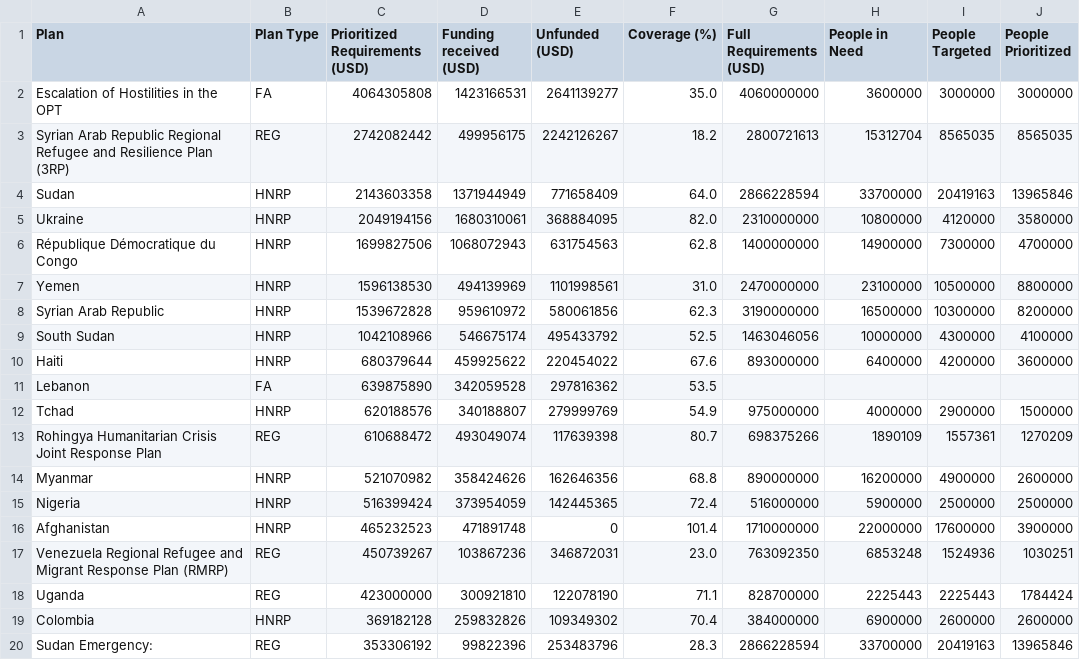
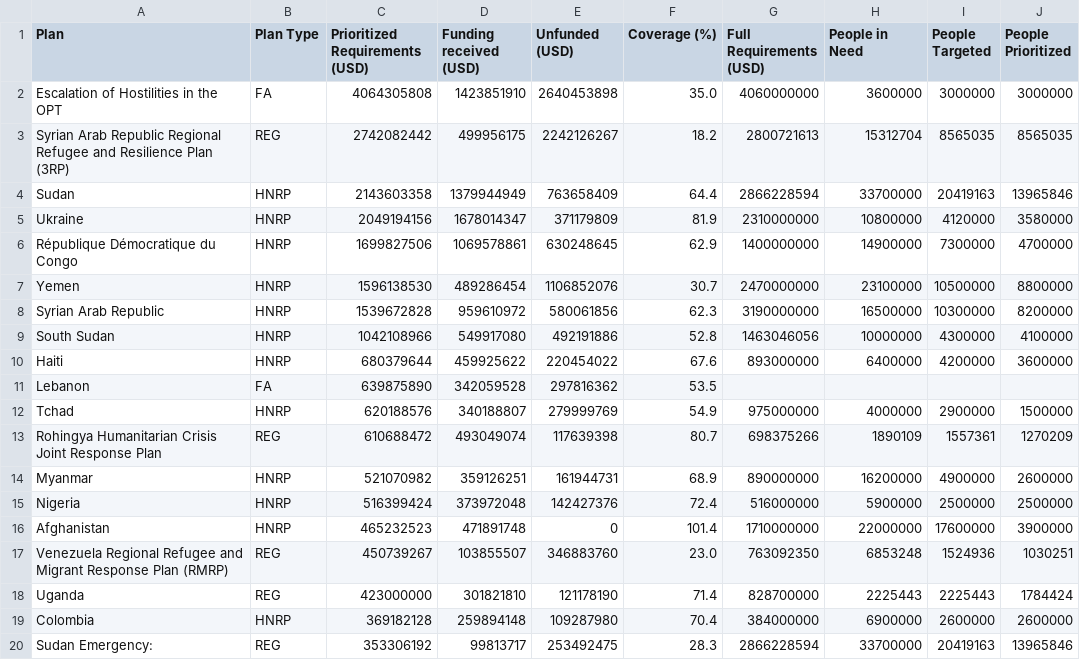
Before and after one commit to UN-OCHA/fts_funding_data_BDU, a CSV file: output/gho_2026_prioritized_by_plan.csv, drawn as a sheet; only a part is shown; the diff covers the shown part only.

```diff
--- a/output/gho_2026_prioritized_by_plan.csv
+++ b/output/gho_2026_prioritized_by_plan.csv
@@ -1,10 +1,10 @@
 Plan,Plan Type,Prioritized Requirements (USD),Funding received (USD),Unfunded (USD),Coverage (%),Full Requirements (USD),People in Need,People Targeted,People Prioritized
-Escalation of Hostilities in the OPT,FA,4064305808,1423166531,2641139277,35.0,4060000000,3600000,3000000,3000000
+Escalation of Hostilities in the OPT,FA,4064305808,1423851910,2640453898,35.0,4060000000,3600000,3000000,3000000
 Syrian Arab Republic Regional Refugee and Resilience Plan (3RP),REG,2742082442,499956175,2242126267,18.2,2800721613,15312704,8565035,8565035
-Sudan,HNRP,2143603358,1371944949,771658409,64.0,2866228594,33700000,20419163,13965846
-Ukraine,HNRP,2049194156,1680310061,368884095,82.0,2310000000,10800000,4120000,3580000
-République Démocratique du Congo,HNRP,1699827506,1068072943,631754563,62.8,1400000000,14900000,7300000,4700000
-Yemen,HNRP,1596138530,494139969,1101998561,31.0,2470000000,23100000,10500000,8800000
+Sudan,HNRP,2143603358,1379944949,763658409,64.4,2866228594,33700000,20419163,13965846
+Ukraine,HNRP,2049194156,1678014347,371179809,81.9,2310000000,10800000,4120000,3580000
+République Démocratique du Congo,HNRP,1699827506,1069578861,630248645,62.9,1400000000,14900000,7300000,4700000
+Yemen,HNRP,1596138530,489286454,1106852076,30.7,2470000000,23100000,10500000,8800000
 Syrian Arab Republic,HNRP,1539672828,959610972,580061856,62.3,3190000000,16500000,10300000,8200000
-South Sudan,HNRP,1042108966,546675174,495433792,52.5,1463046056,10000000,4300000,4100000
+South Sudan,HNRP,1042108966,549917080,492191886,52.8,1463046056,10000000,4300000,4100000
 Haiti,HNRP,680379644,459925622,220454022,67.6,893000000,6400000,4200000,3600000
@@ -13,8 +13,8 @@ Tchad,HNRP,620188576,340188807,279999769,54.9,975000000,4000000,2900000,1500000
 Rohingya Humanitarian Crisis Joint Response Plan,REG,610688472,493049074,117639398,80.7,698375266,1890109,1557361,1270209
-Myanmar,HNRP,521070982,358424626,162646356,68.8,890000000,16200000,4900000,2600000
-Nigeria,HNRP,516399424,373954059,142445365,72.4,516000000,5900000,2500000,2500000
+Myanmar,HNRP,521070982,359126251,161944731,68.9,890000000,16200000,4900000,2600000
+Nigeria,HNRP,516399424,373972048,142427376,72.4,516000000,5900000,2500000,2500000
 Afghanistan,HNRP,465232523,471891748,0,101.4,1710000000,22000000,17600000,3900000
-Venezuela Regional Refugee and Migrant Response Plan (RMRP),REG,450739267,103867236,346872031,23.0,763092350,6853248,1524936,1030251
-Uganda,REG,423000000,300921810,122078190,71.1,828700000,2225443,2225443,1784424
-Colombia,HNRP,369182128,259832826,109349302,70.4,384000000,6900000,2600000,2600000
-Sudan Emergency:,REG,353306192,99822396,253483796,28.3,2866228594,33700000,20419163,13965846
+Venezuela Regional Refugee and Migrant Response Plan (RMRP),REG,450739267,103855507,346883760,23.0,763092350,6853248,1524936,1030251
+Uganda,REG,423000000,301821810,121178190,71.4,828700000,2225443,2225443,1784424
+Colombia,HNRP,369182128,259894148,109287980,70.4,384000000,6900000,2600000,2600000
+Sudan Emergency:,REG,353306192,99813717,253492475,28.3,2866228594,33700000,20419163,13965846
```
Also changed, not shown: 15 edited cells elsewhere in this file, 2 other files.
